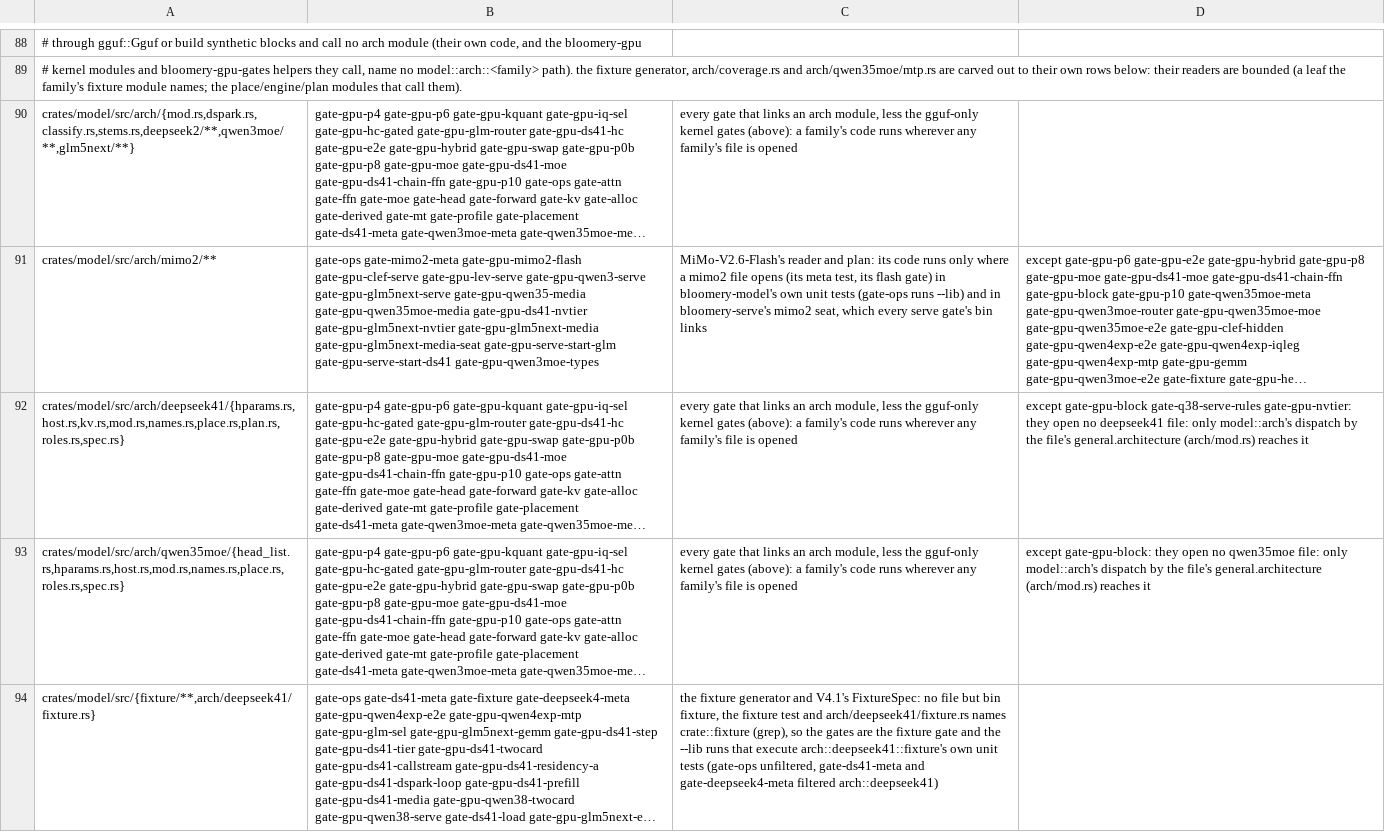
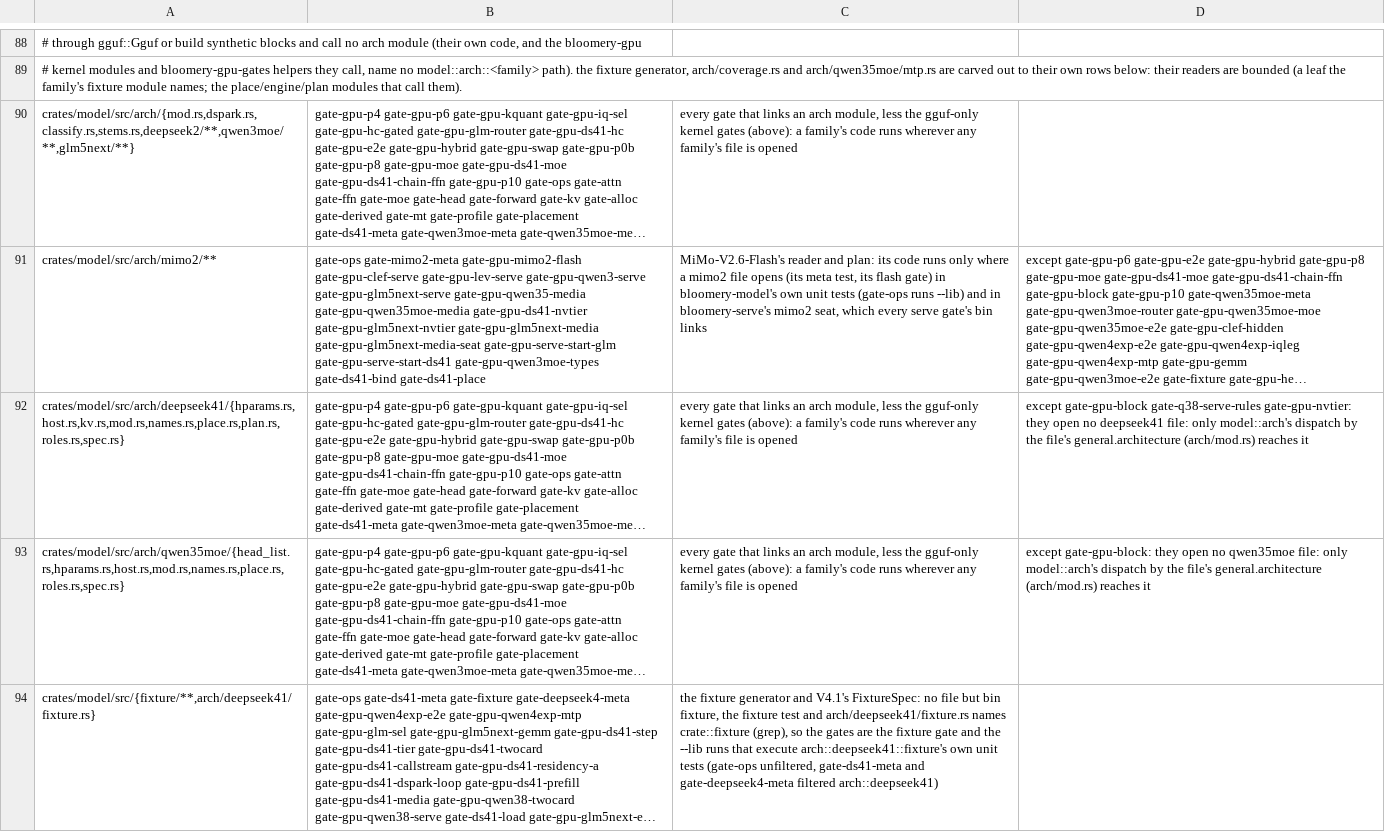
Before and after one commit to Burntgogi/bloomery, a TSV file: tools/gate-paths.tsv, drawn as a sheet; only a part is shown, gaps mark what is left out; long unchanged cells end in …; the diff names each change by its address in the sheet, - before the commit and + after, or states it on an @@ line.

```diff
--- a/tools/gate-paths.tsv
+++ b/tools/gate-paths.tsv
-B91: …gate-gpu-serve-start-ds41 gate-gpu-qwen3moe-types
+B91: …gate-gpu-serve-start-ds41 gate-gpu-qwen3moe-types gate-ds41-bind gate-ds41-place
```
Also changed, not shown: 1 other file.
